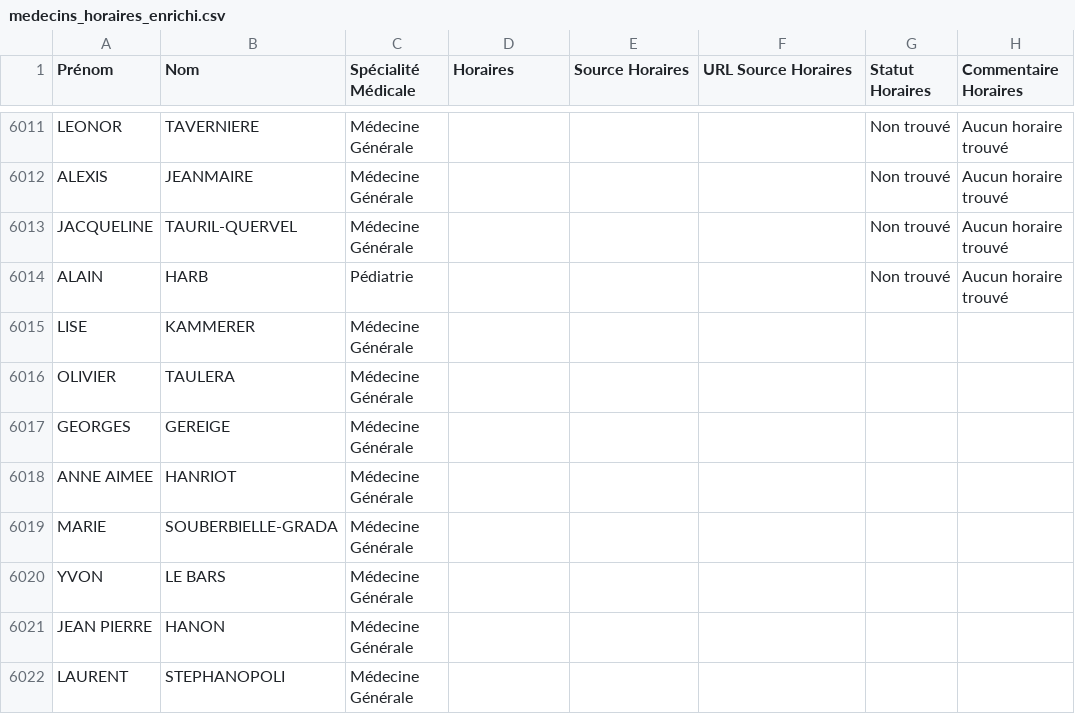
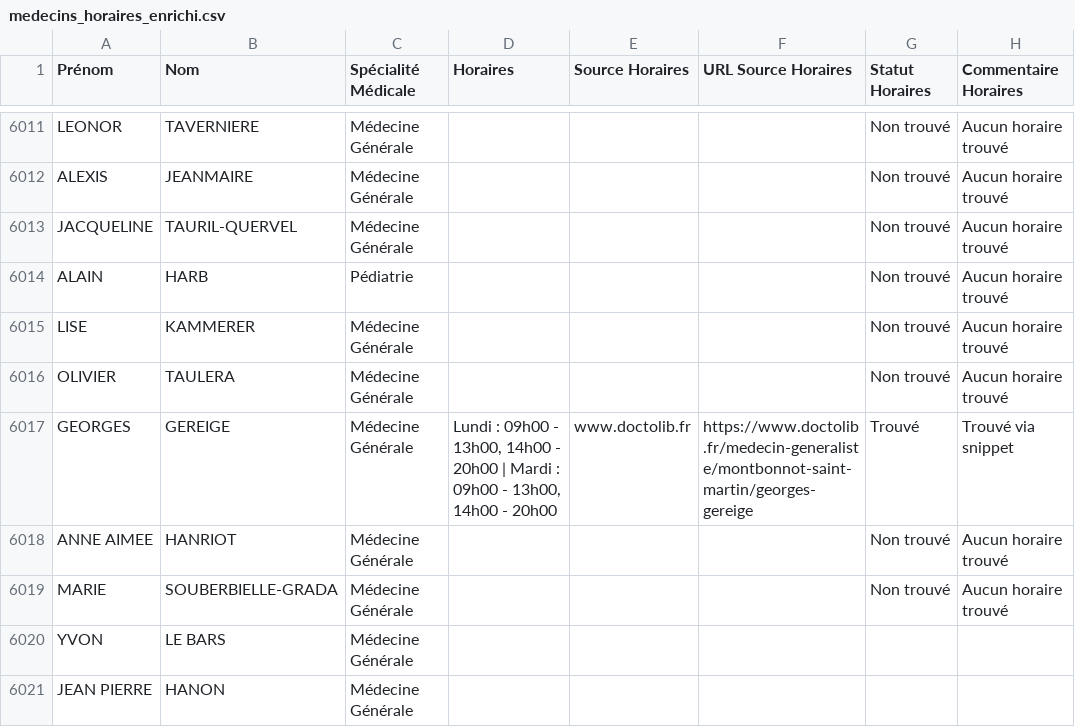
Before and after one commit to tsimokaza01-source/URL-6, a CSV file: medecins_horaires_enrichi.csv, drawn as a sheet; only a part is shown, gaps mark what is left out; the shorter side is filled out with more unchanged rows.

```diff
--- a/medecins_horaires_enrichi.csv
+++ b/medecins_horaires_enrichi.csv
@@ -6014,7 +6014,7 @@ JACQUELINE;TAURIL-QUERVEL;Médecine Générale;;;;Non trouvé;Aucun horaire trou
 ALAIN;HARB;Pédiatrie;;;;Non trouvé;Aucun horaire trouvé
-LISE;KAMMERER;Médecine Générale;;;;;
-OLIVIER;TAULERA;Médecine Générale;;;;;
-GEORGES;GEREIGE;Médecine Générale;;;;;
-ANNE AIMEE;HANRIOT;Médecine Générale;;;;;
-MARIE;SOUBERBIELLE-GRADA;Médecine Générale;;;;;
+LISE;KAMMERER;Médecine Générale;;;;Non trouvé;Aucun horaire trouvé
+OLIVIER;TAULERA;Médecine Générale;;;;Non trouvé;Aucun horaire trouvé
+GEORGES;GEREIGE;Médecine Générale;Lundi : 09h00 - 13h00, 14h00 - 20h00 | Mardi : 09h00 - 13h00, 14h00 - 20h00;www.doctolib.fr;https://www.doctolib.fr/medecin-generaliste/montbonnot-saint-martin/georges-gereige;Trouvé;Trouvé via snippet
+ANNE AIMEE;HANRIOT;Médecine Générale;;;;Non trouvé;Aucun horaire trouvé
+MARIE;SOUBERBIELLE-GRADA;Médecine Générale;;;;Non trouvé;Aucun horaire trouvé
 YVON;LE BARS;Médecine Générale;;;;;
```
